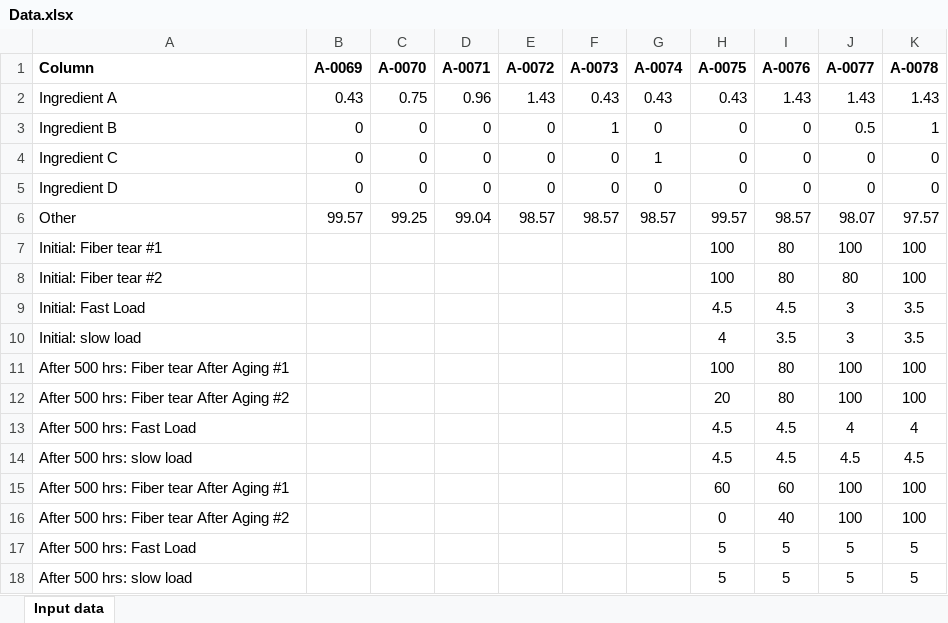
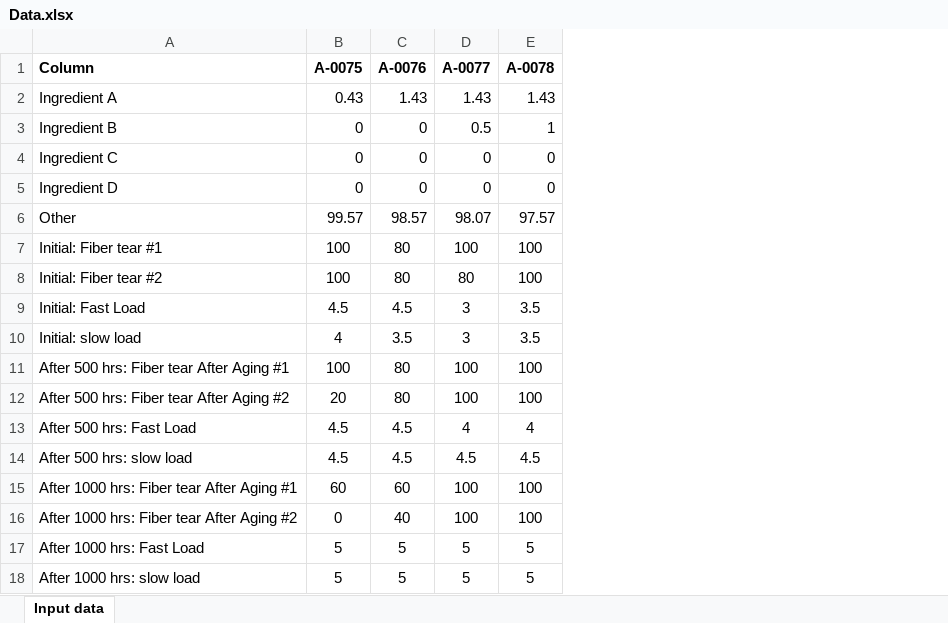
Before and after one commit to ypang43/CaseStudyAug09, an Excel workbook: Data.xlsx, sheet Input data, drawn as a sheet; only a part is shown; values as stored, in another font and other column widths than the file's, no borders; the diff names each change by its address in the sheet, - before the commit and + after, or states it on an @@ line.

```diff
--- a/Data.xlsx (sheet Input data)
+++ b/Data.xlsx (sheet Input data)
-column B (A-0069), rows 2-6: 0.43 | 0 | 0 | 0 | 99.57
-column C (A-0070), rows 2-6: 0.75 | 0 | 0 | 0 | 99.25
-column D (A-0071), rows 2-6: 0.96 | 0 | 0 | 0 | 99.04
-column E (A-0072), rows 2-6: 1.43 | 0 | 0 | 0 | 98.57
-column F (A-0073), rows 2-6: 0.43 | 1 | 0 | 0 | 98.57
-column G (A-0074), rows 2-6: 0.43 | 0 | 1 | 0 | 98.57
-A15 (Column): After 500 hrs: Fiber tear After Aging #1
+A15 (Column): After 1000 hrs: Fiber tear After Aging #1
-A16 (Column): After 500 hrs: Fiber tear After Aging #2
+A16 (Column): After 1000 hrs: Fiber tear After Aging #2
-A17 (Column): After 500 hrs: Fast Load
+A17 (Column): After 1000 hrs: Fast Load
-A18 (Column): After 500 hrs: slow load
+A18 (Column): After 1000 hrs: slow load
```
Also changed, not shown: formulas that keep their value, 2 other files.
